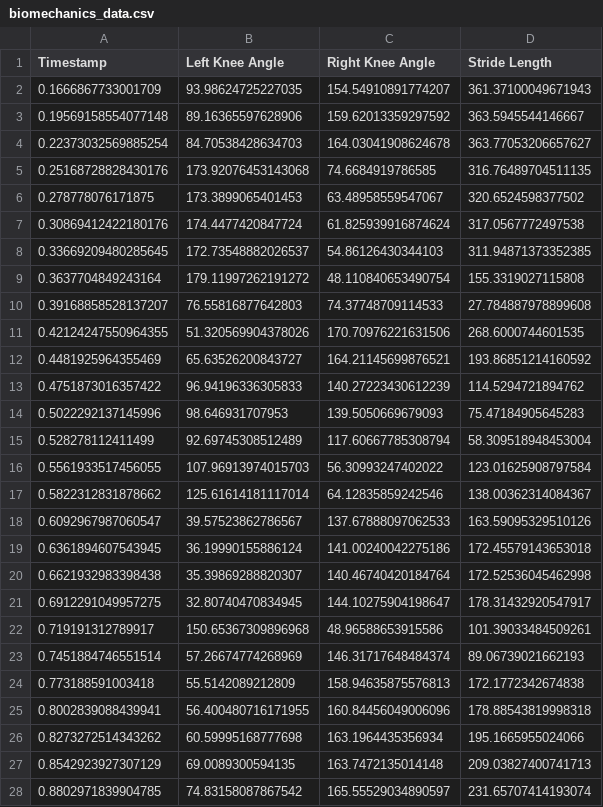
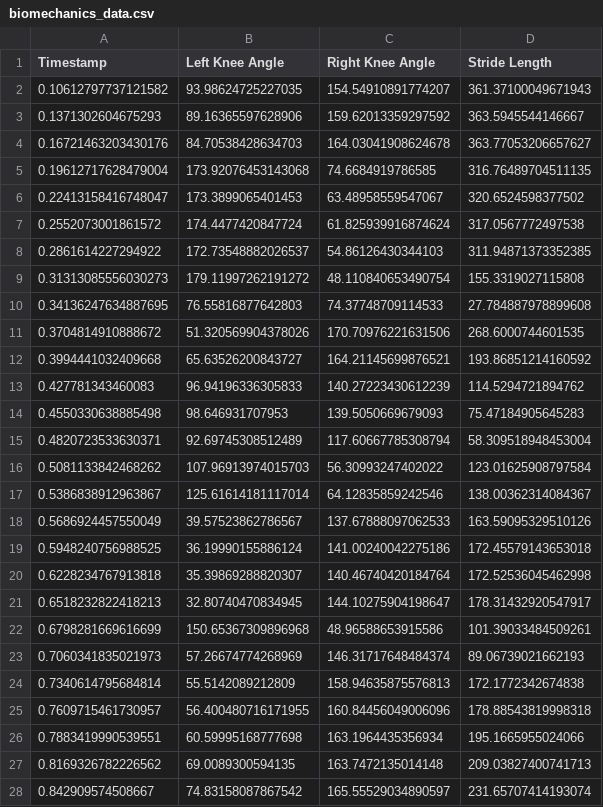
Before and after one commit to EmbeddedExplorer/Pose_Estimation_Usain-Bolt, a CSV file: biomechanics_data.csv, drawn as a sheet; only a part is shown; the diff covers the shown part only.

Commit message:
edit csv

```diff
--- a/biomechanics_data.csv
+++ b/biomechanics_data.csv
@@ -1,28 +1,28 @@
 Timestamp,Left Knee Angle,Right Knee Angle,Stride Length
-0.1666867733001709,93.98624725227035,154.54910891774207,361.37100049671943
-0.19569158554077148,89.16365597628906,159.62013359297592,363.5945544146667
-0.22373032569885254,84.70538428634703,164.03041908624678,363.77053206657627
-0.25168728828430176,173.92076453143068,74.6684919786585,316.76489704511135
-0.278778076171875,173.3899065401453,63.48958559547067,320.6524598377502
-0.30869412422180176,174.4477420847724,61.825939916874624,317.0567772497538
-0.33669209480285645,172.73548882026537,54.86126430344103,311.94871373352385
-0.3637704849243164,179.11997262191272,48.110840653490754,155.3319027115808
-0.39168858528137207,76.55816877642803,74.37748709114533,27.784887978899608
-0.42124247550964355,51.320569904378026,170.70976221631506,268.6000744601535
-0.4481925964355469,65.63526200843727,164.21145699876521,193.86851214160592
-0.4751873016357422,96.94196336305833,140.27223430612239,114.5294721894762
-0.5022292137145996,98.646931707953,139.5050669679093,75.47184905645283
-0.528278112411499,92.69745308512489,117.60667785308794,58.309518948453004
-0.5561933517456055,107.96913974015703,56.30993247402022,123.01625908797584
-0.5822312831878662,125.61614181117014,64.12835859242546,138.00362314084367
-0.6092967987060547,39.57523862786567,137.67888097062533,163.59095329510126
-0.6361894607543945,36.19990155886124,141.00240042275186,172.45579143653018
-0.6621932983398438,35.39869288820307,140.46740420184764,172.52536045462998
-0.6912291049957275,32.80740470834945,144.10275904198647,178.31432920547917
-0.719191312789917,150.65367309896968,48.96588653915586,101.39033484509261
-0.7451884746551514,57.26674774268969,146.31717648484374,89.06739021662193
-0.773188591003418,55.5142089212809,158.94635875576813,172.1772342674838
-0.8002839088439941,56.400480716171955,160.84456049006096,178.88543819998318
-0.8273272514343262,60.59995168777698,163.1964435356934,195.1665955024066
-0.8542923927307129,69.0089300594135,163.7472135014148,209.03827400741713
-0.8802971839904785,74.83158087867542,165.55529034890597,231.65707414193074
+0.10612797737121582,93.98624725227035,154.54910891774207,361.37100049671943
+0.1371302604675293,89.16365597628906,159.62013359297592,363.5945544146667
+0.16721463203430176,84.70538428634703,164.03041908624678,363.77053206657627
+0.19612717628479004,173.92076453143068,74.6684919786585,316.76489704511135
+0.22413158416748047,173.3899065401453,63.48958559547067,320.6524598377502
+0.2552073001861572,174.4477420847724,61.825939916874624,317.0567772497538
+0.2861614227294922,172.73548882026537,54.86126430344103,311.94871373352385
+0.31313085556030273,179.11997262191272,48.110840653490754,155.3319027115808
+0.34136247634887695,76.55816877642803,74.37748709114533,27.784887978899608
+0.3704814910888672,51.320569904378026,170.70976221631506,268.6000744601535
+0.3994441032409668,65.63526200843727,164.21145699876521,193.86851214160592
+0.427781343460083,96.94196336305833,140.27223430612239,114.5294721894762
+0.4550330638885498,98.646931707953,139.5050669679093,75.47184905645283
+0.4820723533630371,92.69745308512489,117.60667785308794,58.309518948453004
+0.5081133842468262,107.96913974015703,56.30993247402022,123.01625908797584
+0.5386838912963867,125.61614181117014,64.12835859242546,138.00362314084367
+0.5686924457550049,39.57523862786567,137.67888097062533,163.59095329510126
+0.5948240756988525,36.19990155886124,141.00240042275186,172.45579143653018
+0.6228234767913818,35.39869288820307,140.46740420184764,172.52536045462998
+0.6518232822418213,32.80740470834945,144.10275904198647,178.31432920547917
+0.6798281669616699,150.65367309896968,48.96588653915586,101.39033484509261
+0.7060341835021973,57.26674774268969,146.31717648484374,89.06739021662193
+0.7340614795684814,55.5142089212809,158.94635875576813,172.1772342674838
+0.7609715461730957,56.400480716171955,160.84456049006096,178.88543819998318
+0.7883419990539551,60.59995168777698,163.1964435356934,195.1665955024066
+0.8169326782226562,69.0089300594135,163.7472135014148,209.03827400741713
+0.842909574508667,74.83158087867542,165.55529034890597,231.65707414193074
```
Also changed, not shown: 172 edited cells elsewhere in this file.
